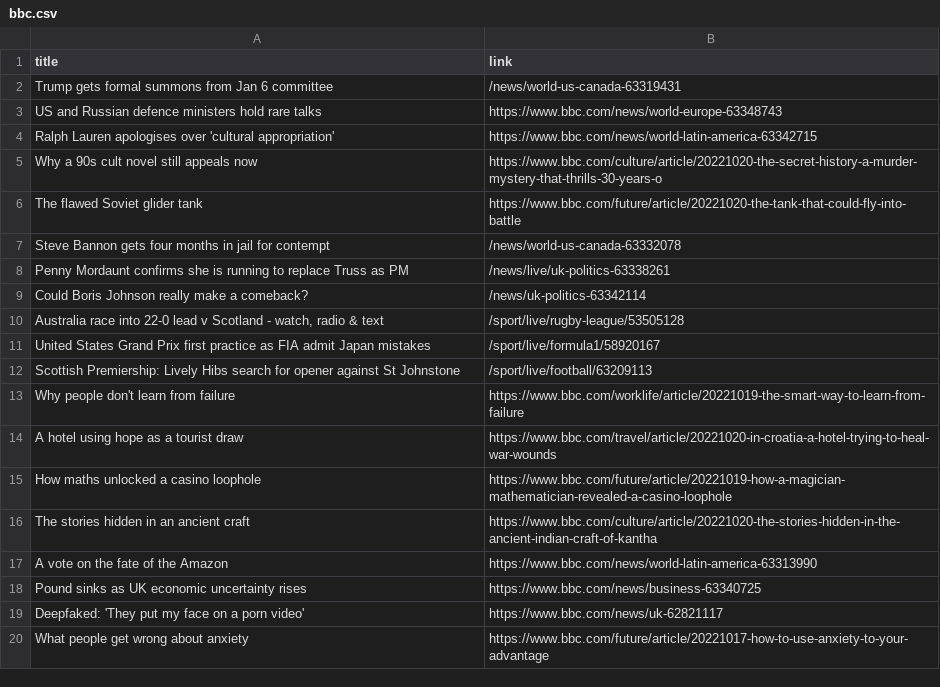
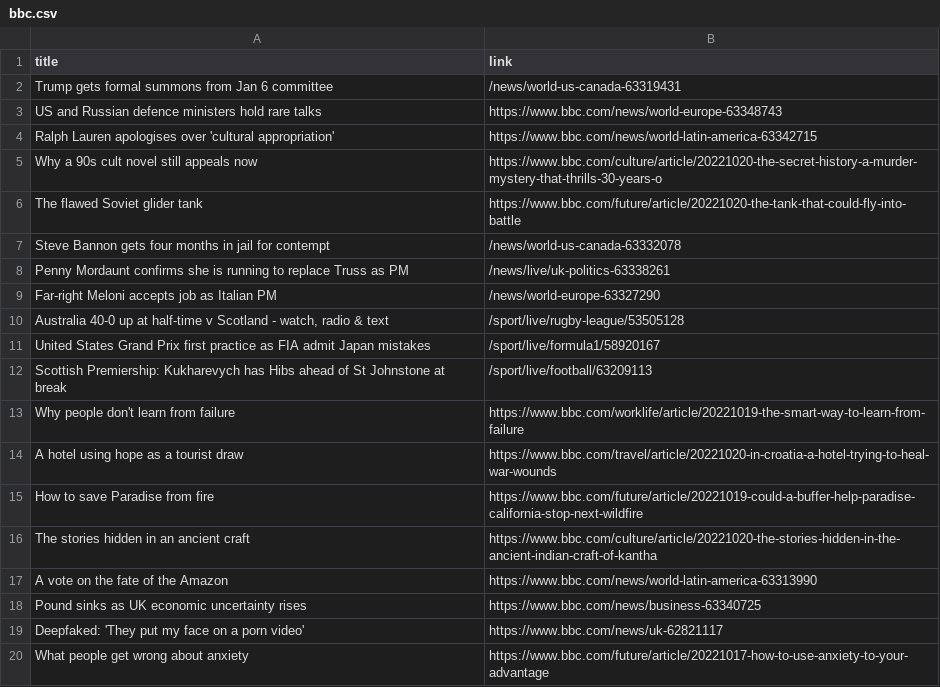
Before and after one commit to carolinaszv/automatic-scraper-bbc, a CSV file: bbc.csv, drawn as a sheet; only a part is shown.

```diff
--- a/bbc.csv
+++ b/bbc.csv
@@ -8,9 +8,9 @@ Steve Bannon gets four months in jail for contempt,/news/world-us-canada-6333207
 Penny Mordaunt confirms she is running to replace Truss as PM,/news/live/uk-politics-63338261
-Could Boris Johnson really make a comeback?,/news/uk-politics-63342114
-"Australia race into 22-0 lead v Scotland - watch, radio & text",/sport/live/rugby-league/53505128
+Far-right Meloni accepts job as Italian PM,/news/world-europe-63327290
+"Australia 40-0 up at half-time v Scotland - watch, radio & text",/sport/live/rugby-league/53505128
 United States Grand Prix first practice as FIA admit Japan mistakes,/sport/live/formula1/58920167
-Scottish Premiership: Lively Hibs search for opener against St Johnstone,/sport/live/football/63209113
+Scottish Premiership: Kukharevych has Hibs ahead of St Johnstone at break,/sport/live/football/63209113
 Why people don't learn from failure,https://www.bbc.com/worklife/article/20221019-the-smart-way-to-learn-from-failure
 A hotel using hope as a tourist draw,https://www.bbc.com/travel/article/20221020-in-croatia-a-hotel-trying-to-heal-war-wounds
-How maths unlocked a casino loophole,https://www.bbc.com/future/article/20221019-how-a-magician-mathematician-revealed-a-casino-loophole
+How to save Paradise from fire,https://www.bbc.com/future/article/20221019-could-a-buffer-help-paradise-california-stop-next-wildfire
 The stories hidden in an ancient craft,https://www.bbc.com/culture/article/20221020-the-stories-hidden-in-the-ancient-indian-craft-of-kantha
```
